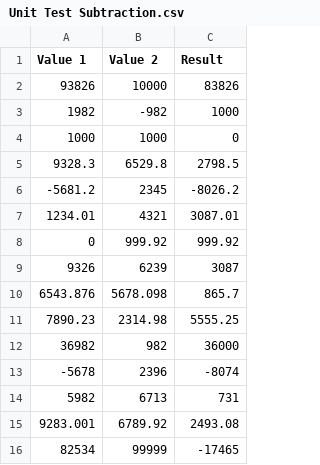
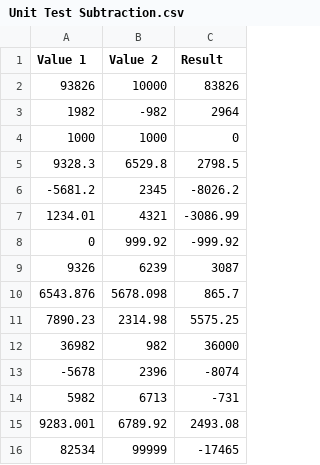
Before and after one commit to raajvipatel99/PythonUnitTestingCalculator, a CSV file: src/Unit Test Subtraction.csv, drawn as a sheet.

```diff
--- a/src/Unit Test Subtraction.csv
+++ b/src/Unit Test Subtraction.csv
@@ -2,3 +2,3 @@ Value 1,Value 2,Result
 93826,10000,83826
-1982,-982,1000
+1982,-982,2964
 1000,1000,0
@@ -6,10 +6,10 @@ Value 1,Value 2,Result
 -5681.2,2345,-8026.2
-1234.01,4321,3087.01
-0,999.92,999.92
+1234.01,4321,-3086.99
+0,999.92,-999.92
 9326,6239,3087
 6543.876,5678.098,865.7
-7890.23,2314.98,5555.25
+7890.23,2314.98,5575.25
 36982,982,36000
 -5678,2396,-8074
-5982,6713,731
+5982,6713,-731
 9283.001,6789.92,2493.08
```
Also changed, not shown: src/Unit Test Addition.csv, src/Unit Test Division.csv, 3 other files.
